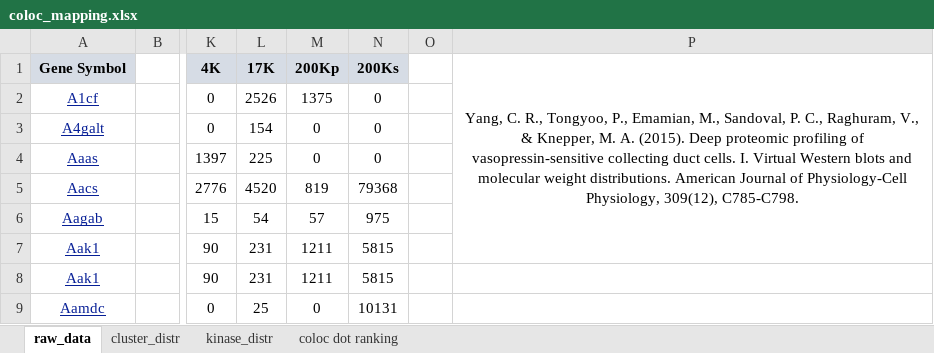
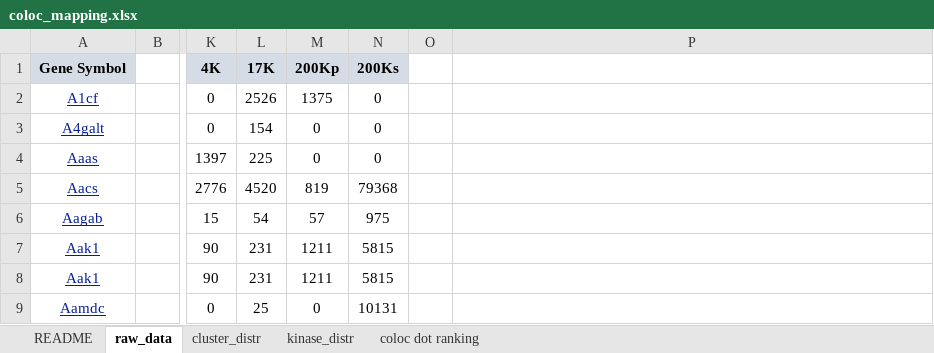
Before and after one commit to krbyktl/time_course_bayes, an Excel workbook: data_files/coloc_mapping.xlsx, sheet raw_data, drawn as a sheet; only a part is shown, gaps mark what is left out; values as stored, in another font and other column widths than the file's, no borders; conditional formats not drawn; the diff names each change by its address in the sheet, - before the commit and + after, or states it on an @@ line.

```diff
--- a/data_files/coloc_mapping.xlsx (sheet raw_data)
+++ b/data_files/coloc_mapping.xlsx (sheet raw_data)
+sheet tab: README
-P1: Yang, C. R., Tongyoo, P., Emamian, M., Sandoval, P. C., Raghuram, V., & Knepper, M. A. (2015). Deep proteomic profiling of vasopressin-sensitive collecting duct cells. I. Virtual Western blots and molecular weight distributions. American Journal of Physiology-Cell Physiology, 309(12), C785-C798.
+P1: (empty)
-P1:P7 merged
```
Also changed, not shown: data_files/clus_impt_pos.xlsx, data_files/complete_calc.xlsx, 9 other files.
